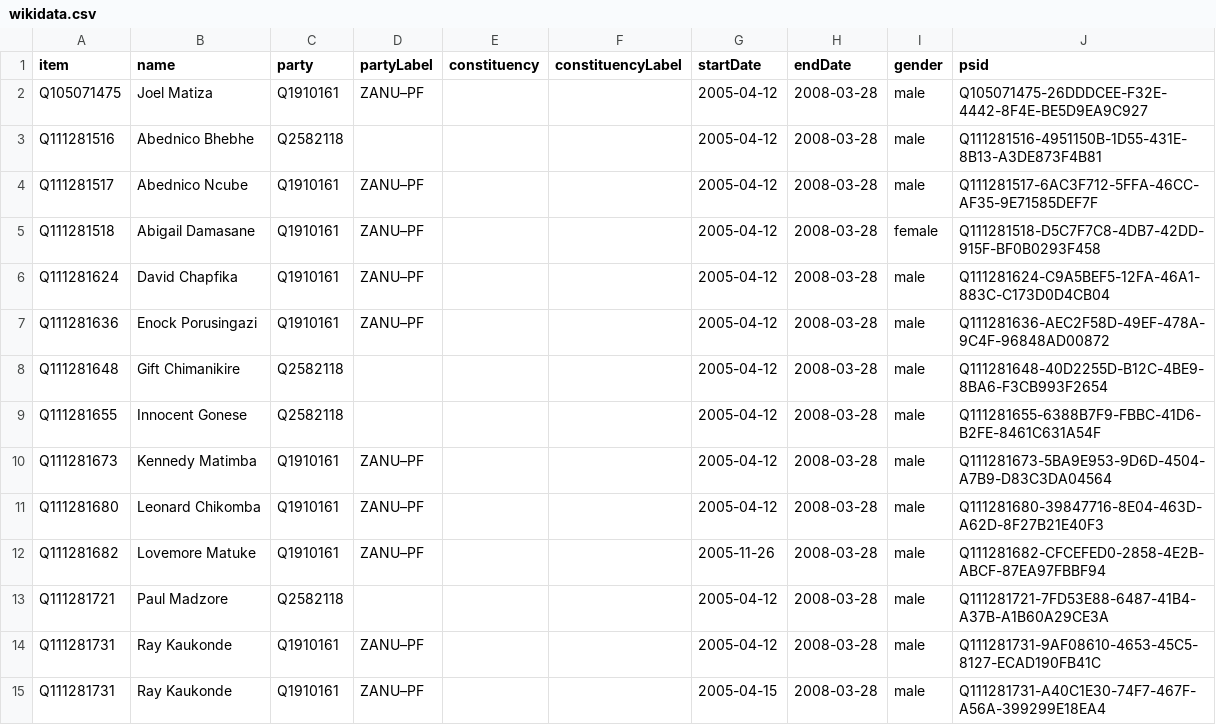
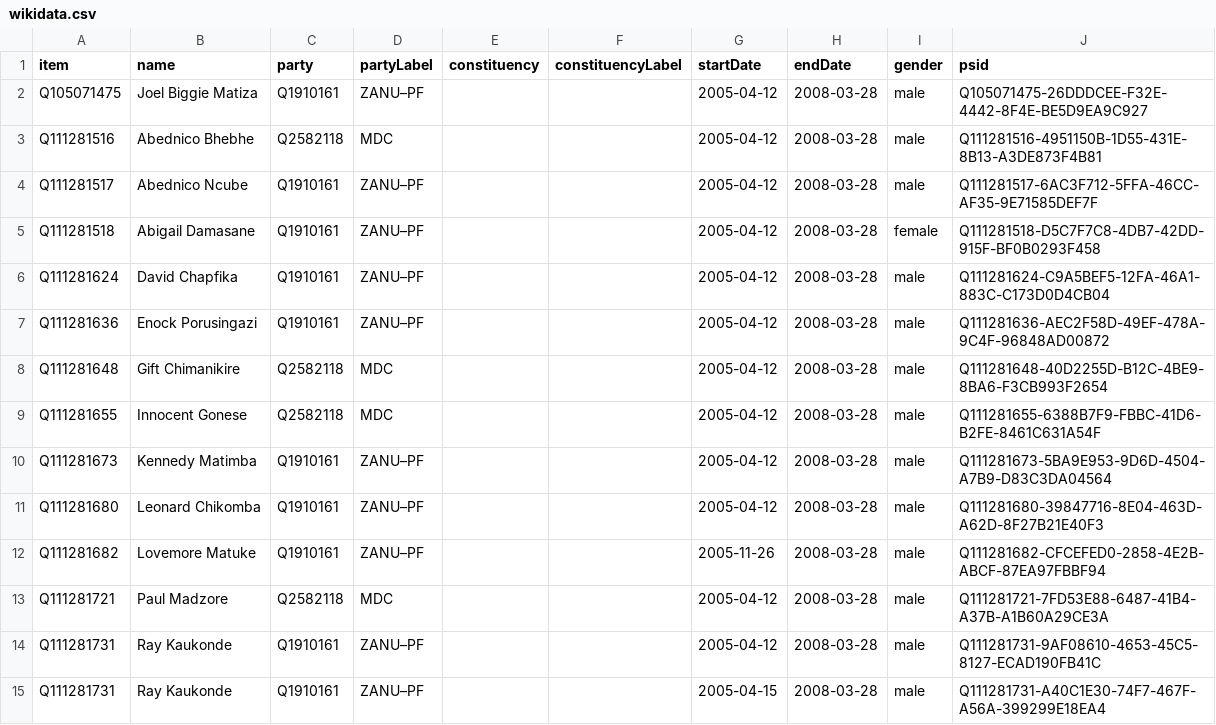
Before and after one commit to every-politician-scrapers/zimbabwe, a CSV file: sources/assembly-6-wp/wikidata.csv, drawn as a sheet; only a part is shown; the diff covers the shown part only.

Commit message:
refresh data

```diff
--- a/sources/assembly-6-wp/wikidata.csv
+++ b/sources/assembly-6-wp/wikidata.csv
@@ -1,4 +1,4 @@
 item,name,party,partyLabel,constituency,constituencyLabel,startDate,endDate,gender,psid
-Q105071475,Joel Matiza,Q1910161,ZANU–PF,,,2005-04-12,2008-03-28,male,Q105071475-26DDDCEE-F32E-4442-8F4E-BE5D9EA9C927
-Q111281516,Abednico Bhebhe,Q2582118,,,,2005-04-12,2008-03-28,male,Q111281516-4951150B-1D55-431E-8B13-A3DE873F4B81
+Q105071475,Joel Biggie Matiza,Q1910161,ZANU–PF,,,2005-04-12,2008-03-28,male,Q105071475-26DDDCEE-F32E-4442-8F4E-BE5D9EA9C927
+Q111281516,Abednico Bhebhe,Q2582118,MDC,,,2005-04-12,2008-03-28,male,Q111281516-4951150B-1D55-431E-8B13-A3DE873F4B81
 Q111281517,Abednico Ncube,Q1910161,ZANU–PF,,,2005-04-12,2008-03-28,male,Q111281517-6AC3F712-5FFA-46CC-AF35-9E71585DEF7F
@@ -7,4 +7,4 @@ Q111281624,David Chapfika,Q1910161,ZANU–PF,,,2005-04-12,2008-03-28,male,Q11128
 Q111281636,Enock Porusingazi,Q1910161,ZANU–PF,,,2005-04-12,2008-03-28,male,Q111281636-AEC2F58D-49EF-478A-9C4F-96848AD00872
-Q111281648,Gift Chimanikire,Q2582118,,,,2005-04-12,2008-03-28,male,Q111281648-40D2255D-B12C-4BE9-8BA6-F3CB993F2654
-Q111281655,Innocent Gonese,Q2582118,,,,2005-04-12,2008-03-28,male,Q111281655-6388B7F9-FBBC-41D6-B2FE-8461C631A54F
+Q111281648,Gift Chimanikire,Q2582118,MDC,,,2005-04-12,2008-03-28,male,Q111281648-40D2255D-B12C-4BE9-8BA6-F3CB993F2654
+Q111281655,Innocent Gonese,Q2582118,MDC,,,2005-04-12,2008-03-28,male,Q111281655-6388B7F9-FBBC-41D6-B2FE-8461C631A54F
 Q111281673,Kennedy Matimba,Q1910161,ZANU–PF,,,2005-04-12,2008-03-28,male,Q111281673-5BA9E953-9D6D-4504-A7B9-D83C3DA04564
@@ -12,3 +12,3 @@ Q111281680,Leonard Chikomba,Q1910161,ZANU–PF,,,2005-04-12,2008-03-28,male,Q111
 Q111281682,Lovemore Matuke,Q1910161,ZANU–PF,,,2005-11-26,2008-03-28,male,Q111281682-CFCEFED0-2858-4E2B-ABCF-87EA97FBBF94
-Q111281721,Paul Madzore,Q2582118,,,,2005-04-12,2008-03-28,male,Q111281721-7FD53E88-6487-41B4-A37B-A1B60A29CE3A
+Q111281721,Paul Madzore,Q2582118,MDC,,,2005-04-12,2008-03-28,male,Q111281721-7FD53E88-6487-41B4-A37B-A1B60A29CE3A
 Q111281731,Ray Kaukonde,Q1910161,ZANU–PF,,,2005-04-12,2008-03-28,male,Q111281731-9AF08610-4653-45C5-8127-ECAD190FB41C
```
Also changed, not shown: 42 edited cells elsewhere in this file, 2 other files.
